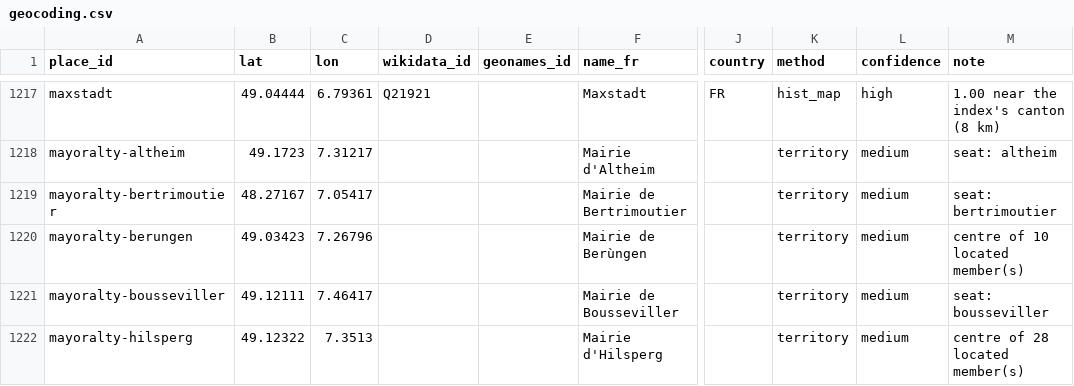
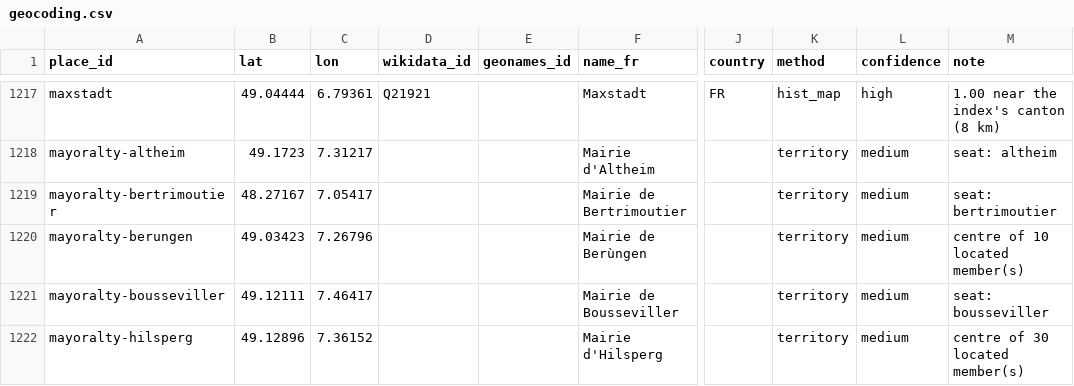
Before and after one commit to skachano/hist-map_dl1594, a CSV file: data/curated/geocoding.csv, drawn as a sheet; only a part is shown, gaps mark what is left out; the diff covers the shown part only; the diff names each change by its address in the sheet, - before the commit and + after, or states it on an @@ line.

```diff
--- a/data/curated/geocoding.csv
+++ b/data/curated/geocoding.csv
-B1222 (lat): 49.12322
+B1222 (lat): 49.12896
-C1222 (lon): 7.3513
+C1222 (lon): 7.36152
-M1222 (note): centre of 28 located member(s)
+M1222 (note): centre of 30 located member(s)
```
Also changed, not shown: 1 removed row and 122 edited cells elsewhere in this file, data/curated/entries.csv, data/curated/holdings.csv, 12 other files.
